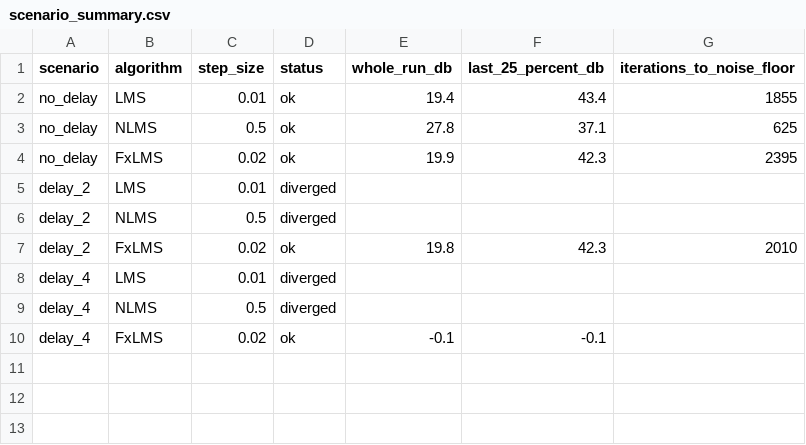
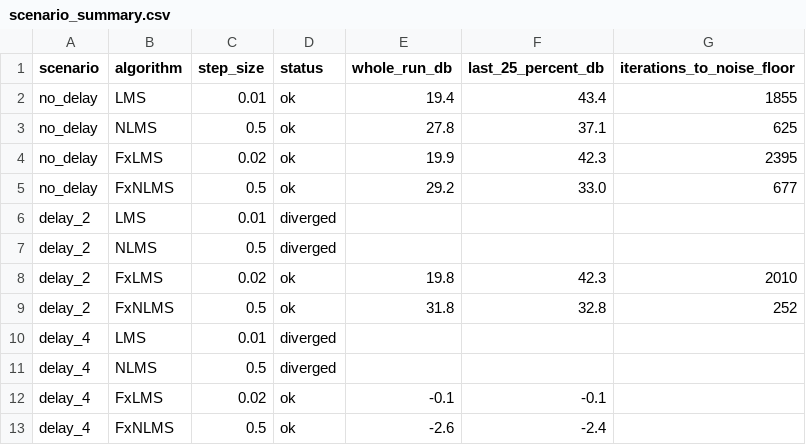
Before and after one commit to amaristewart/ANC, a CSV file: output/scenario_summary.csv, drawn as a sheet.

```diff
--- a/output/scenario_summary.csv
+++ b/output/scenario_summary.csv
@@ -4,2 +4,3 @@ no_delay,NLMS,0.5,ok,27.8,37.1,625
 no_delay,FxLMS,0.02,ok,19.9,42.3,2395
+no_delay,FxNLMS,0.5,ok,29.2,33.0,677
 delay_2,LMS,0.01,diverged,,,
@@ -7,2 +8,3 @@ delay_2,NLMS,0.5,diverged,,,
 delay_2,FxLMS,0.02,ok,19.8,42.3,2010
+delay_2,FxNLMS,0.5,ok,31.8,32.8,252
 delay_4,LMS,0.01,diverged,,,
@@ -10 +12,2 @@ delay_4,NLMS,0.5,diverged,,,
 delay_4,FxLMS,0.02,ok,-0.1,-0.1,
+delay_4,FxNLMS,0.5,ok,-2.6,-2.4,
```
Also changed, not shown: 19 other files.
